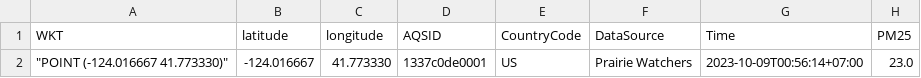
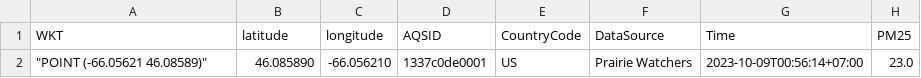
Before and after one commit to wayward710/testLeaflet, a CSV file: testgeo.csv, drawn as a sheet; only a part is shown; the diff names each change by its address in the sheet, - before the commit and + after, or states it on an @@ line.

Commit message:
Add files via upload

```diff
--- a/testgeo.csv
+++ b/testgeo.csv
-A2 (WKT): "POINT (-124.016667 41.773330)"
+A2 (WKT): "POINT (-66.05621 46.08589)"
-B2 (latitude): -124.016667
+B2 (latitude): 46.085890
-C2 (longitude): 41.773330
+C2 (longitude): -66.056210
```
